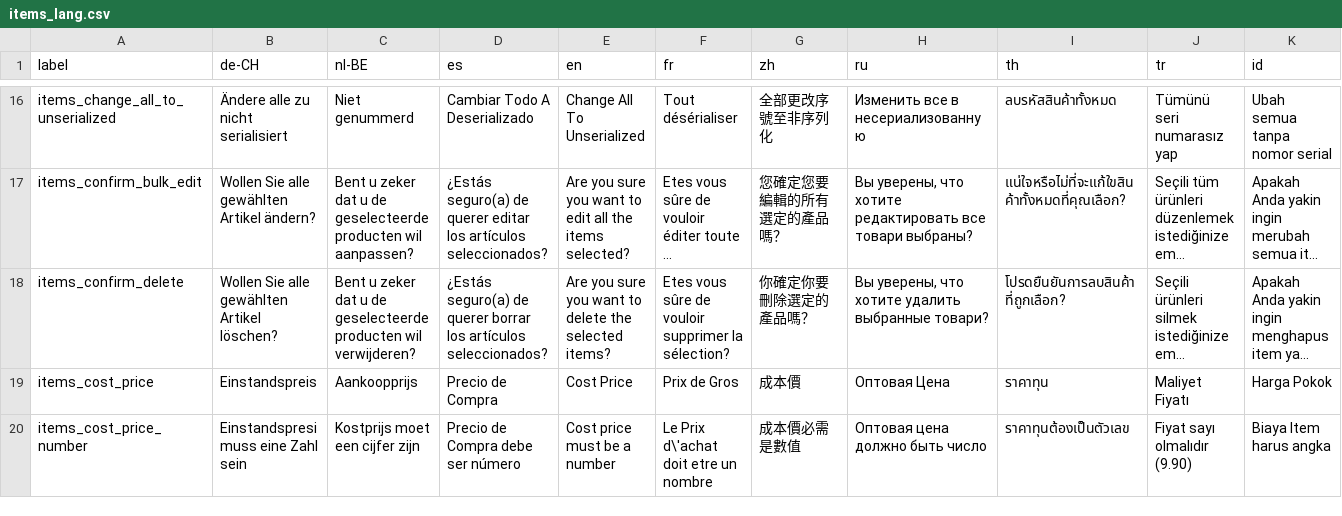
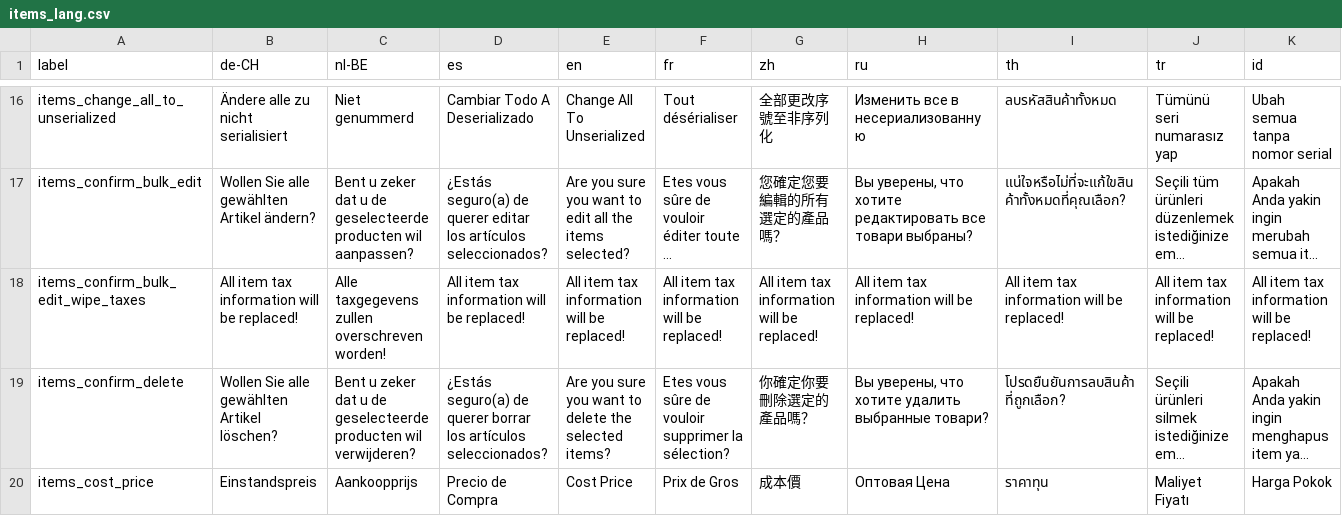
Before and after one commit to opensourcepos/opensourcepos, a CSV file: translations/items_lang.csv, drawn as a sheet; only a part is shown, gaps mark what is left out; the shorter side is filled out with more unchanged rows; long unchanged cells end in …; the diff names each change by its address in the sheet, - before the commit and + after, or states it on an @@ line.

```diff
--- a/translations/items_lang.csv
+++ b/translations/items_lang.csv
+row 18: items_confirm_bulk_edit_wipe_taxes | All item tax information will be replaced! | Alle taxgegevens zullen overschreven worden! | All item tax information will be replaced! | All item tax information will be replaced! | All item tax information will be replaced! | All item tax information will be replaced! | All item tax information will be replaced! | All item tax information will be replaced! | All item tax information will be replaced! | All item tax information will be replaced!
```
Also changed, not shown: 11 other files.
